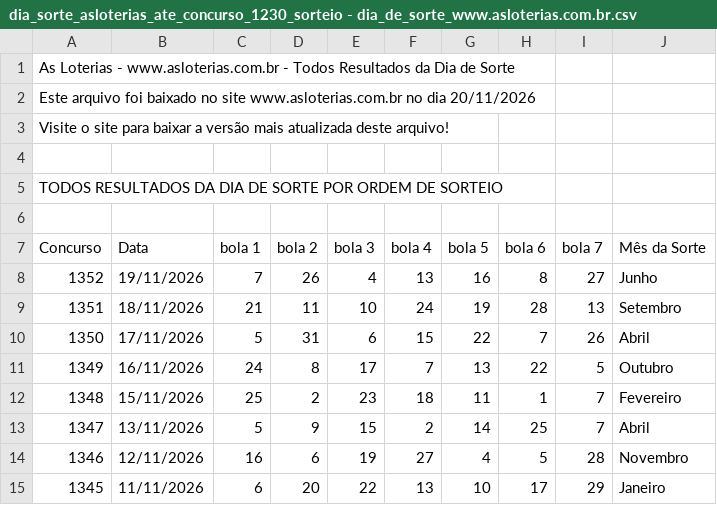
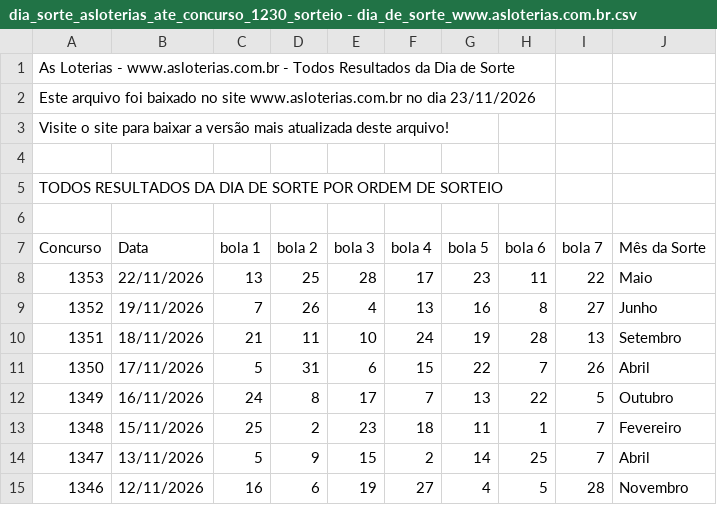
Before and after one commit to snugbX/Loterias-projeto, a CSV file: dia_sorte_asloterias_ate_concurso_1230_sorteio - dia_de_sorte_www.asloterias.com.br.csv, drawn as a sheet; only a part is shown; the shorter side is filled out with more unchanged rows.

```diff
--- a/dia_sorte_asloterias_ate_concurso_1230_sorteio - dia_de_sorte_www.asloterias.com.br.csv
+++ b/dia_sorte_asloterias_ate_concurso_1230_sorteio - dia_de_sorte_www.asloterias.com.br.csv
@@ -1,3 +1,3 @@
 As Loterias - www.asloterias.com.br - Todos Resultados da Dia de Sorte
-Este arquivo foi baixado no site www.asloterias.com.br no dia 20/11/2026
+Este arquivo foi baixado no site www.asloterias.com.br no dia 23/11/2026
 Visite o site para baixar a versão mais atualizada deste arquivo!
@@ -7,2 +7,3 @@ TODOS RESULTADOS DA DIA DE SORTE POR ORDEM DE SORTEIO
 Concurso,Data,bola 1,bola 2,bola 3,bola 4,bola 5,bola 6,bola 7,Mês da Sorte
+1353,22/11/2026,13,25,28,17,23,11,22,Maio
 1352,19/11/2026,7,26,4,13,16,8,27,Junho
```
Also changed, not shown: loto_facil_asloterias_ate_concurso_3713_sorteio - lotofacil_www.asloterias.com.br.csv, mega_sena_asloterias_ate_concurso_3019_sorteio - mega_sena_www.asloterias.com.br.csv.
